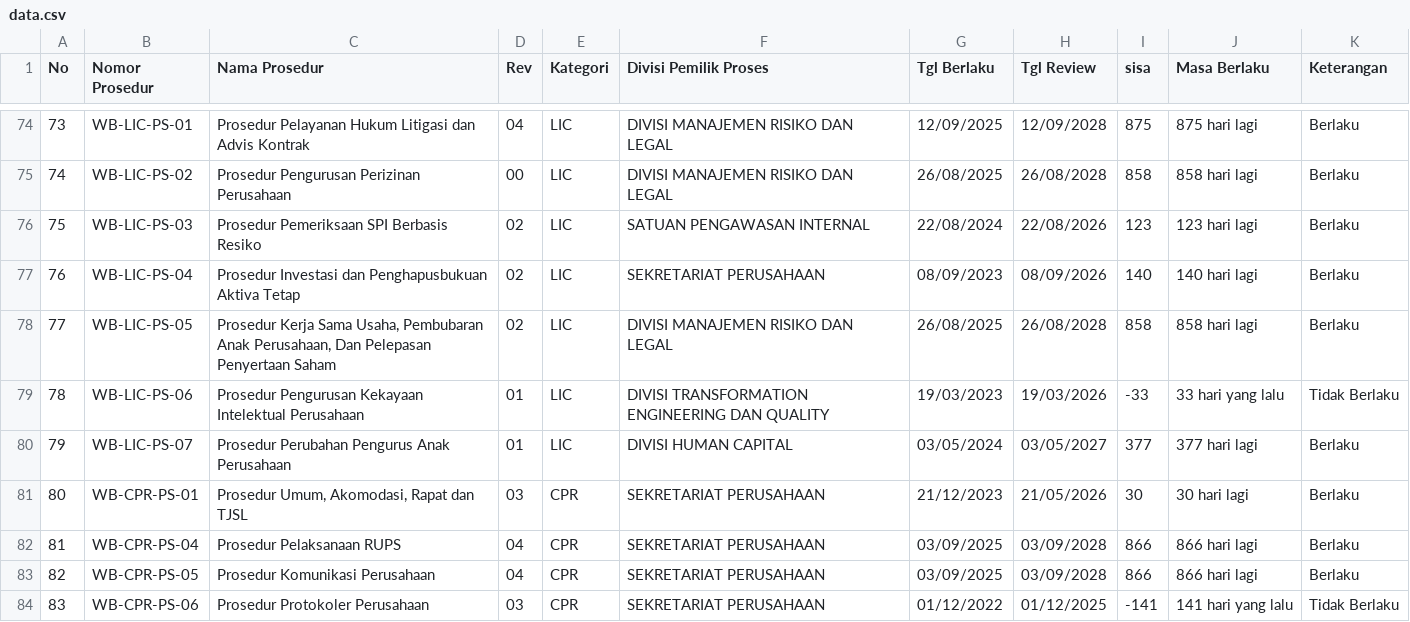
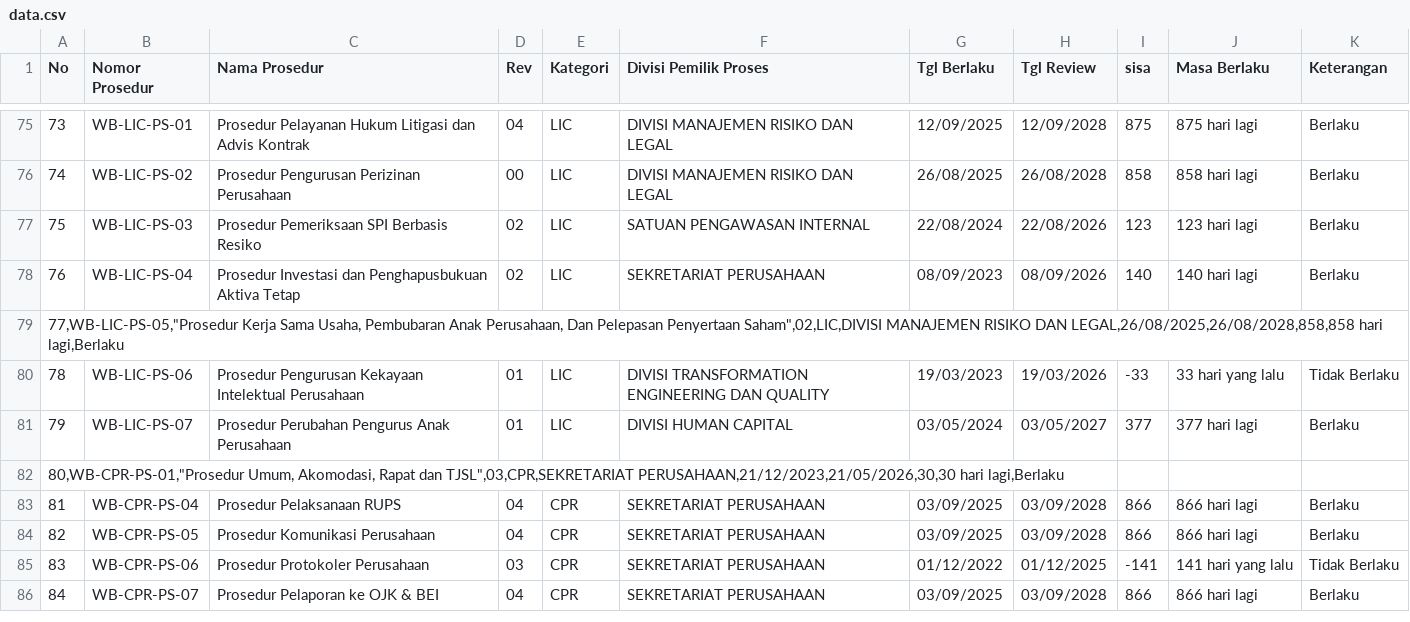
Before and after one commit to smanajemenwb-star/monitoring-prosedur-wb, a CSV file: data.csv, drawn as a sheet; only a part is shown, gaps mark what is left out; the shorter side is filled out with more unchanged rows; removed rows and columns are numbered as before the commit, all else as after; the diff covers the shown part only; the diff names each change by its address in the sheet, - before the commit and + after, or states it on an @@ line.

Commit message:
Add files via upload

```diff
--- a/data.csv
+++ b/data.csv
-row 78: 77 | WB-LIC-PS-05 | Prosedur Kerja Sama Usaha, Pembubaran Anak Perusahaan, Dan Pelepasan Penyertaan Saham | 02 | LIC | DIVISI MANAJEMEN RISIKO DAN LEGAL | 26/08/2025 | 26/08/2028 | 858 | 858 hari lagi | Berlaku
+row 79: 77,WB-LIC-PS-05,"Prosedur Kerja Sama Usaha, Pembubaran Anak Perusahaan, Dan Pelepasan Penyertaan Saham",02,LIC,DIVISI MANAJEMEN RISIKO DAN LEGAL,26/08/2025,26/08/2028,858,858 hari lagi,Berlaku
-row 81: 80 | WB-CPR-PS-01 | Prosedur Umum, Akomodasi, Rapat dan TJSL | 03 | CPR | SEKRETARIAT PERUSAHAAN | 21/12/2023 | 21/05/2026 | 30 | 30 hari lagi | Berlaku
+row 82: 80,WB-CPR-PS-01,"Prosedur Umum, Akomodasi, Rapat dan TJSL",03,CPR,SEKRETARIAT PERUSAHAAN,21/12/2023,21/05/2026,30,30 hari lagi,Berlaku
```
Also changed, not shown: 6 added rows, 5 removed rows and 1 edited cell elsewhere in this file.
